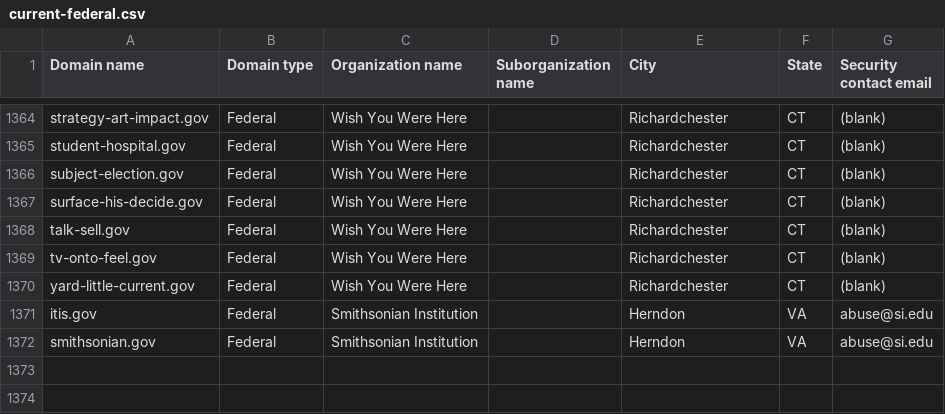
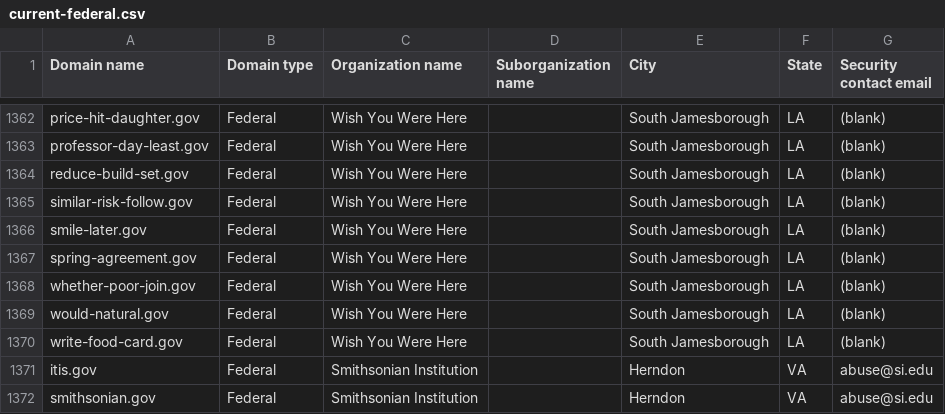
Before and after one commit to h-m-f-t/dotgov-data-staging, a CSV file: current-federal.csv, drawn as a sheet; only a part is shown, gaps mark what is left out; addresses are those after the commit; the diff covers the shown part only; the diff names each change by its address in the sheet, - before the commit and + after, or states it on an @@ line.

Commit message:
Flat: latest data (2026-05-24T08:41:54.023Z) {   "date": "2026-05-24T08:41:54.023Z",   "files": [     {       "name": "current-federal.csv",       "deltaBytes": 137,       "source": "https://getgov-staging.app.cloud.gov/api/v1/get-report/current-federal"     },     {       "name": "current-full.csv",       "deltaBytes": 226,       "source": "https://getgov-staging.app.cloud.gov/api/v1/get-report/current-full"     }   ] }

```diff
--- a/current-federal.csv
+++ b/current-federal.csv
-A1362 (Domain name): strategy-art-impact.gov
+A1362 (Domain name): price-hit-daughter.gov
-E1362:E1366 (City): Richardchester
+E1362:E1366 (City): South Jamesborough
-F1362:F1366 (State): CT
+F1362:F1366 (State): LA
-A1363 (Domain name): student-hospital.gov
+A1363 (Domain name): professor-day-least.gov
-A1364 (Domain name): subject-election.gov
+A1364 (Domain name): reduce-build-set.gov
-A1365 (Domain name): surface-his-decide.gov
+A1365 (Domain name): similar-risk-follow.gov
-A1366 (Domain name): talk-sell.gov
+A1366 (Domain name): smile-later.gov
+row 1367: spring-agreement.gov | Federal | Wish You Were Here |  | South Jamesborough | LA | (blank)
-A1368 (Domain name): tv-onto-feel.gov
+A1368 (Domain name): whether-poor-join.gov
-E1368 (City): Richardchester
+E1368 (City): South Jamesborough
-F1368 (State): CT
+F1368 (State): LA
+row 1369: would-natural.gov | Federal | Wish You Were Here |  | South Jamesborough | LA | (blank)
-A1370 (Domain name): yard-little-current.gov
+A1370 (Domain name): write-food-card.gov
-E1370 (City): Richardchester
+E1370 (City): South Jamesborough
-F1370 (State): CT
+F1370 (State): LA
```
Also changed, not shown: 1 added row, 3 removed rows and 66 edited cells elsewhere in this file, 1 other file.
